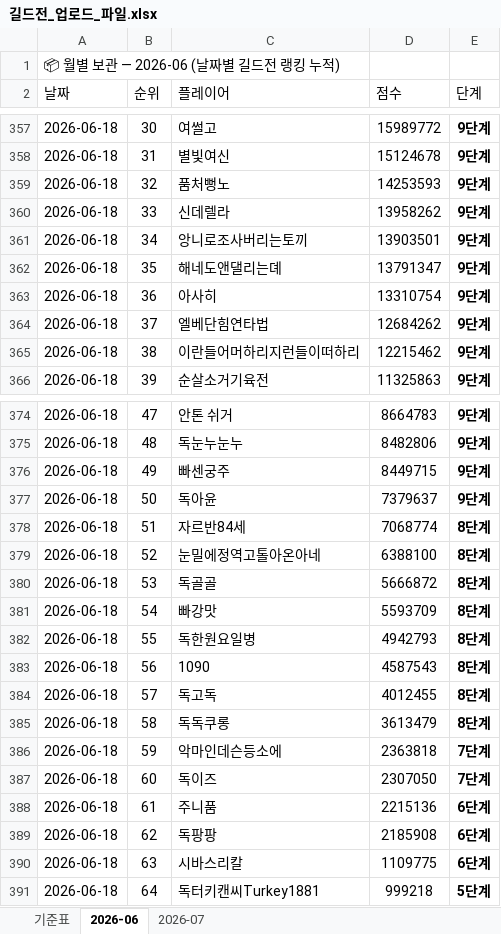
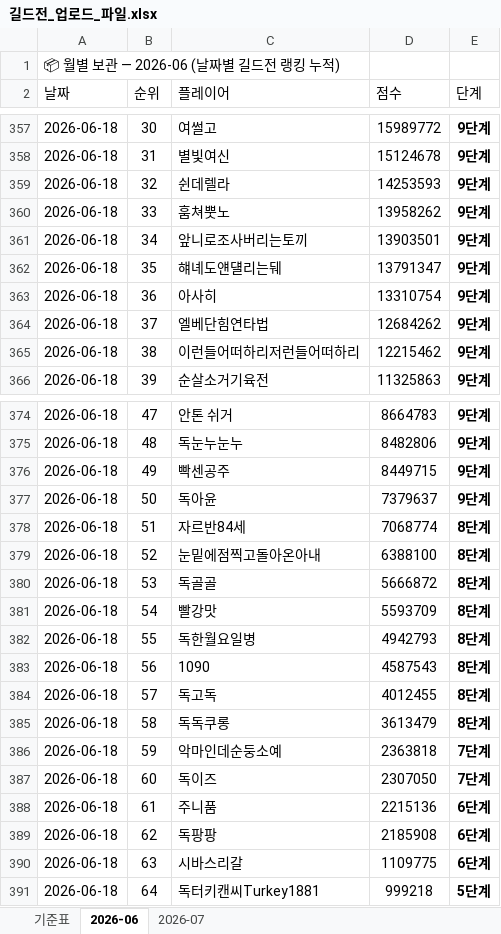
Before and after one commit to 88view/guild-war, an Excel workbook: 길드전_업로드_파일.xlsx, sheet 2026-06, drawn as a sheet; only a part is shown, gaps mark what is left out; values as stored, in another font and other column widths than the file's, no borders; the diff covers the shown part only; the diff names each change by its address in the sheet, - before the commit and + after, or states it on an @@ line.

```diff
--- a/길드전_업로드_파일.xlsx (sheet 2026-06)
+++ b/길드전_업로드_파일.xlsx (sheet 2026-06)
-C359 (플레이어): 품처뻥노
+C359 (플레이어): 쉰데렐라
-C360 (플레이어): 신데렐라
+C360 (플레이어): 훔쳐뿟노
-C361 (플레이어): 앙니로조사버리는토끼
+C361 (플레이어): 앞니로조사버리는토끼
-C362 (플레이어): 해네도앤댈리는뎨
+C362 (플레이어): 햬녜도얜덀리는뒈
-C365 (플레이어): 이란들어머하리지런들이떠하리
+C365 (플레이어): 이런들어떠하리저런들어떠하리
-C376 (플레이어): 빠센궁주
+C376 (플레이어): 빡센공주
-C379 (플레이어): 눈밀에정역고톨아온아네
+C379 (플레이어): 눈밑에점찍고돌아온아내
-C381 (플레이어): 빠강맛
+C381 (플레이어): 빨강맛
-C382 (플레이어): 독한원요일병
+C382 (플레이어): 독한월요일병
-C386 (플레이어): 악마인데슨등소에
+C386 (플레이어): 악마인데순둥소예
-C390 (플레이어): 시바스리칼
+C390 (플레이어): 시바스리갈
```
Also changed, not shown: 11 edited cells elsewhere in this sheet.
